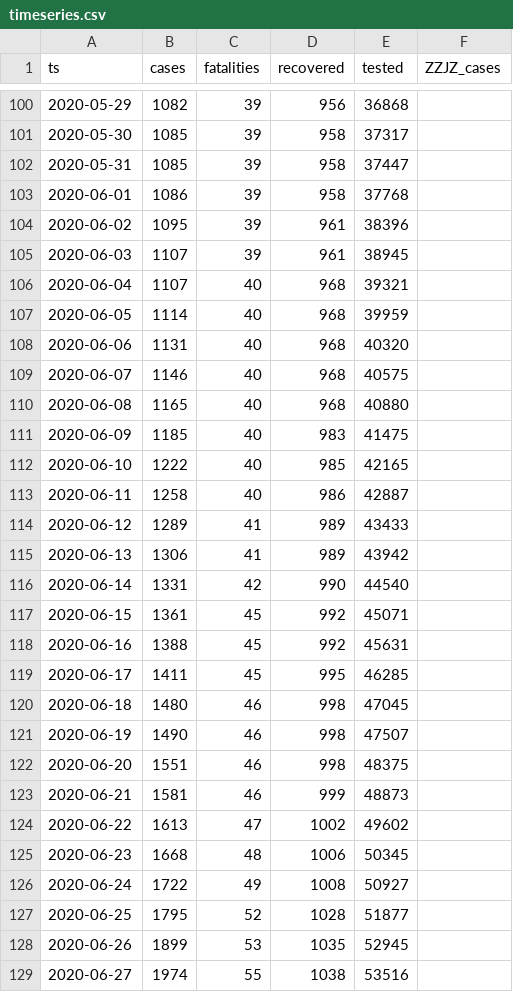
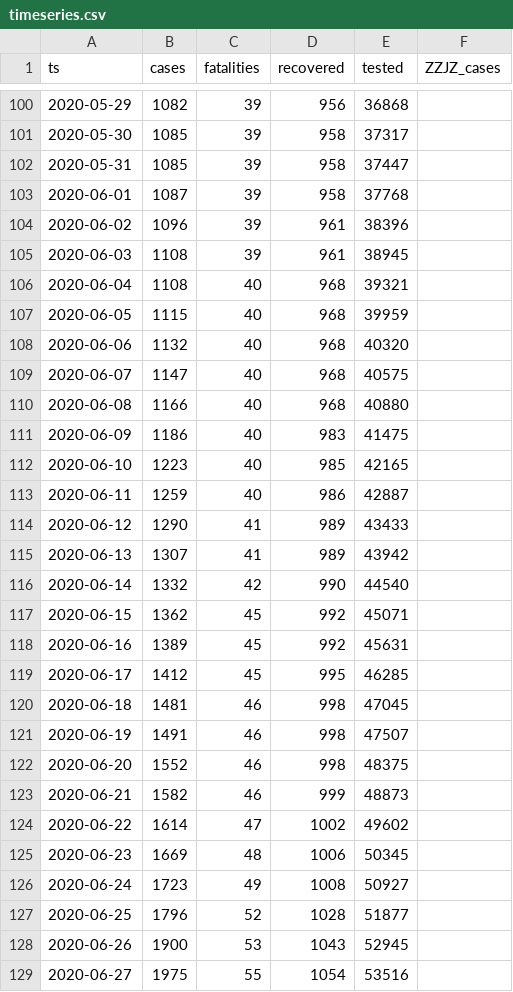
Before and after one commit to aleksandar-jovicic/COVID19-FBiH, a CSV file: timeseries.csv, drawn as a sheet; only a part is shown, gaps mark what is left out; the diff covers the shown part only.

Commit message:
Latest situation [2020-07-01]

```diff
--- a/timeseries.csv
+++ b/timeseries.csv
@@ -102,28 +102,28 @@ ts,cases,fatalities,recovered,tested,ZZJZ_cases
 2020-05-31,1085,39,958,37447,
-2020-06-01,1086,39,958,37768,
-2020-06-02,1095,39,961,38396,
-2020-06-03,1107,39,961,38945,
-2020-06-04,1107,40,968,39321,
-2020-06-05,1114,40,968,39959,
-2020-06-06,1131,40,968,40320,
-2020-06-07,1146,40,968,40575,
-2020-06-08,1165,40,968,40880,
-2020-06-09,1185,40,983,41475,
-2020-06-10,1222,40,985,42165,
-2020-06-11,1258,40,986,42887,
-2020-06-12,1289,41,989,43433,
-2020-06-13,1306,41,989,43942,
-2020-06-14,1331,42,990,44540,
-2020-06-15,1361,45,992,45071,
-2020-06-16,1388,45,992,45631,
-2020-06-17,1411,45,995,46285,
-2020-06-18,1480,46,998,47045,
-2020-06-19,1490,46,998,47507,
-2020-06-20,1551,46,998,48375,
-2020-06-21,1581,46,999,48873,
-2020-06-22,1613,47,1002,49602,
-2020-06-23,1668,48,1006,50345,
-2020-06-24,1722,49,1008,50927,
-2020-06-25,1795,52,1028,51877,
-2020-06-26,1899,53,1035,52945,
-2020-06-27,1974,55,1038,53516,
+2020-06-01,1087,39,958,37768,
+2020-06-02,1096,39,961,38396,
+2020-06-03,1108,39,961,38945,
+2020-06-04,1108,40,968,39321,
+2020-06-05,1115,40,968,39959,
+2020-06-06,1132,40,968,40320,
+2020-06-07,1147,40,968,40575,
+2020-06-08,1166,40,968,40880,
+2020-06-09,1186,40,983,41475,
+2020-06-10,1223,40,985,42165,
+2020-06-11,1259,40,986,42887,
+2020-06-12,1290,41,989,43433,
+2020-06-13,1307,41,989,43942,
+2020-06-14,1332,42,990,44540,
+2020-06-15,1362,45,992,45071,
+2020-06-16,1389,45,992,45631,
+2020-06-17,1412,45,995,46285,
+2020-06-18,1481,46,998,47045,
+2020-06-19,1491,46,998,47507,
+2020-06-20,1552,46,998,48375,
+2020-06-21,1582,46,999,48873,
+2020-06-22,1614,47,1002,49602,
+2020-06-23,1669,48,1006,50345,
+2020-06-24,1723,49,1008,50927,
+2020-06-25,1796,52,1028,51877,
+2020-06-26,1900,53,1043,52945,
+2020-06-27,1975,55,1054,53516,
```
Also changed, not shown: 1 added row and 9 edited cells elsewhere in this file.
